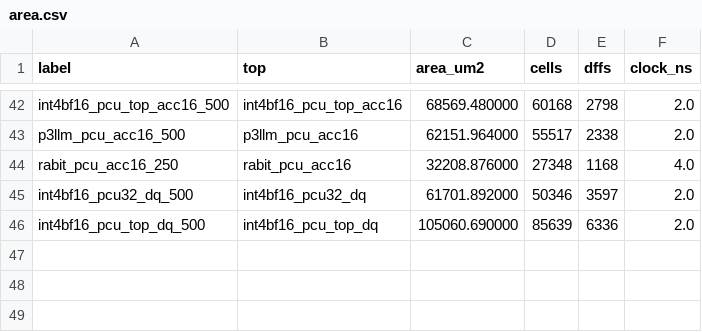
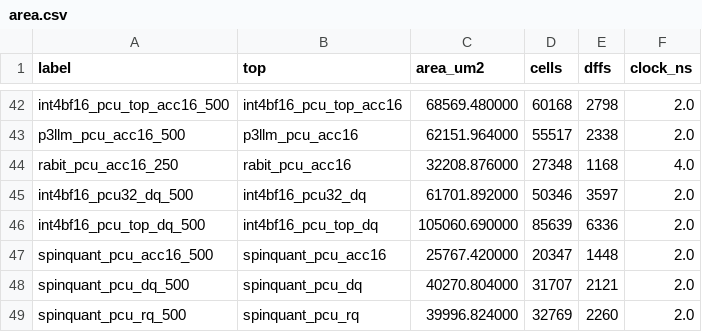
Before and after one commit to purejomo/DATE_RTL, a CSV file: results/area.csv, drawn as a sheet; only a part is shown, gaps mark what is left out; the diff names each change by its address in the sheet, - before the commit and + after, or states it on an @@ line.

```diff
--- a/results/area.csv
+++ b/results/area.csv
+row 47: spinquant_pcu_acc16_500 | spinquant_pcu_acc16 | 25767.420000 | 20347 | 1448 | 2.0
+row 48: spinquant_pcu_dq_500 | spinquant_pcu_dq | 40270.804000 | 31707 | 2121 | 2.0
+row 49: spinquant_pcu_rq_500 | spinquant_pcu_rq | 39996.824000 | 32769 | 2260 | 2.0
```
Also changed, not shown: results/comparison_compute.csv, 52 other files.
